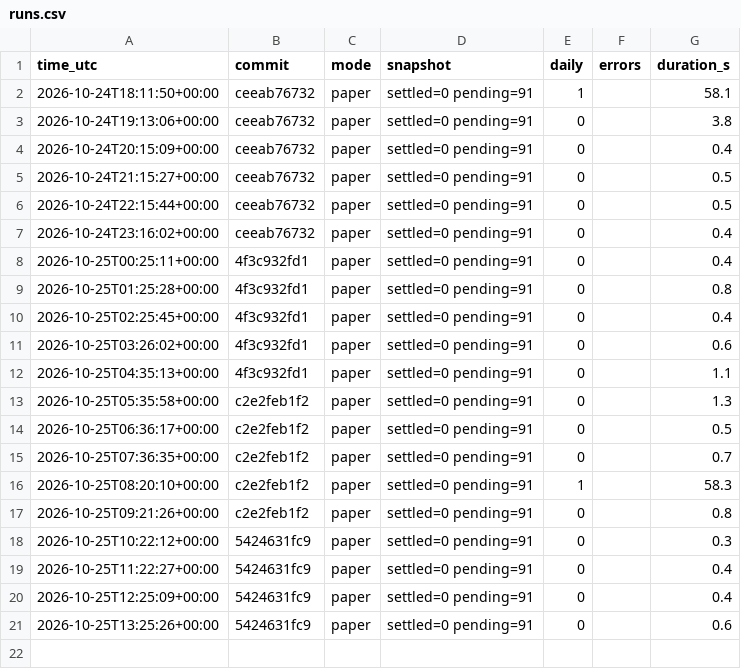
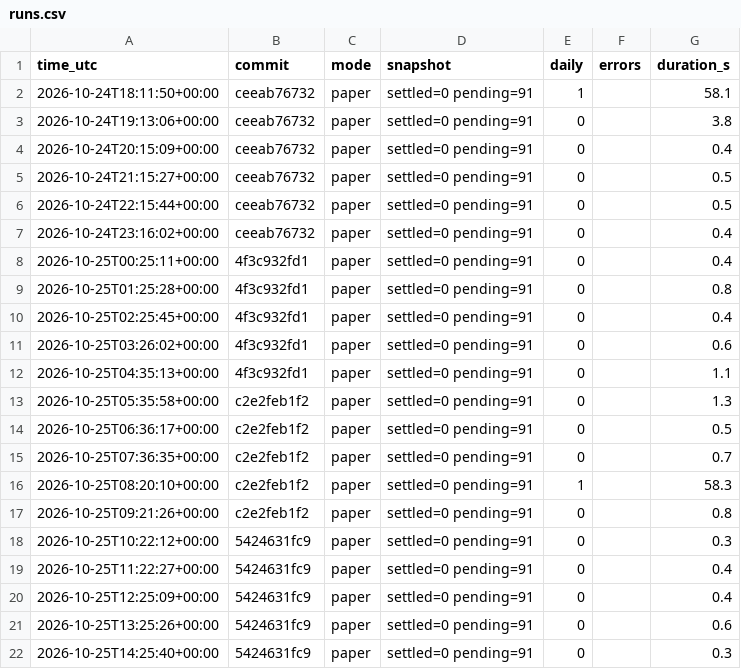
Before and after one commit to daijobudesu69/Crypto-FCL, a CSV file: state/runs.csv, drawn as a sheet; the diff names each change by its address in the sheet, - before the commit and + after, or states it on an @@ line.

```diff
--- a/state/runs.csv
+++ b/state/runs.csv
+row 22: 2026-10-25T14:25:40+00:00 | 5424631fc9 | paper | settled=0 pending=91 | 0 |  | 0.3
```
Also changed, not shown: 2 other files.
